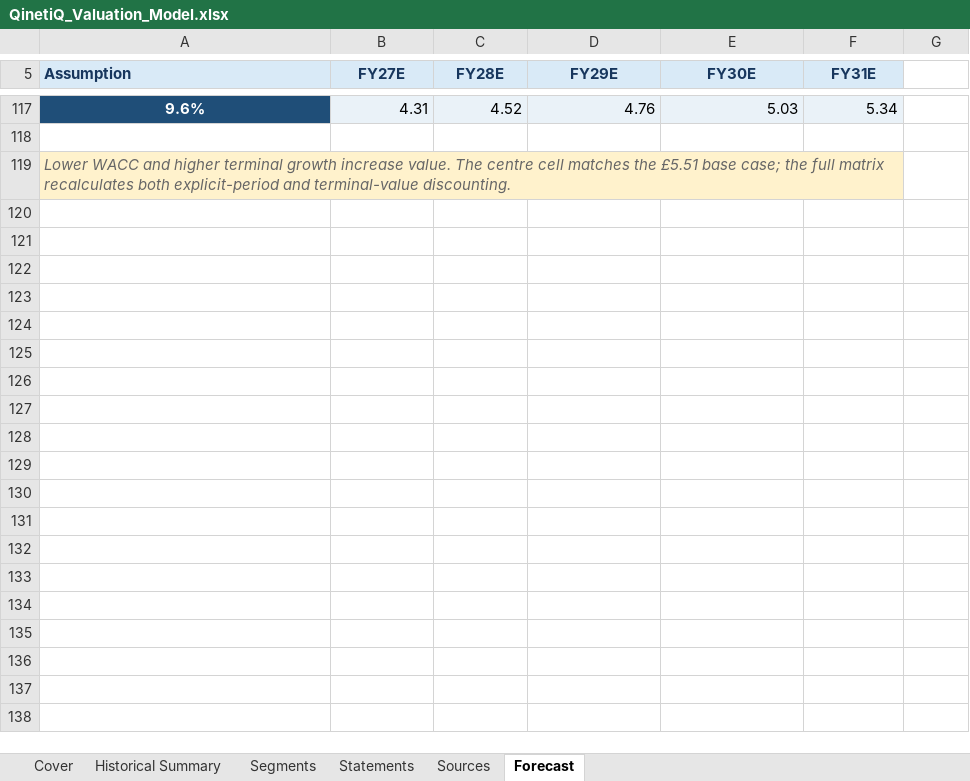
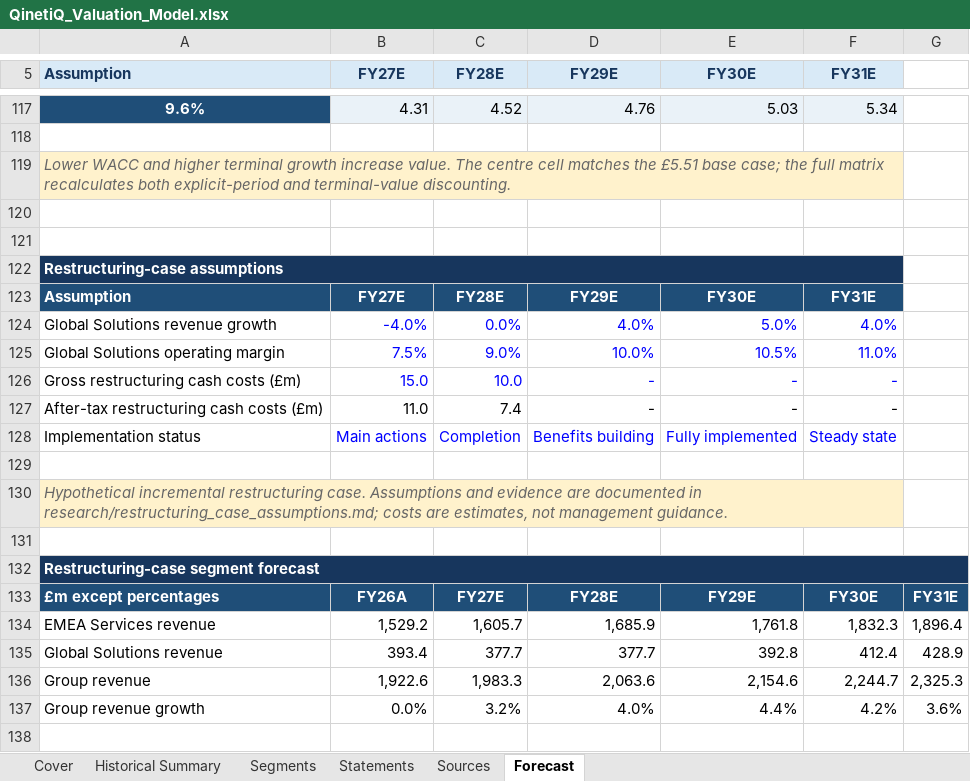
Before and after one commit to gxdhilz05/qinetiq-valuation-strategic-alternatives, an Excel workbook: model/QinetiQ_Valuation_Model.xlsx, sheet Forecast, drawn as a sheet; only a part is shown, gaps mark what is left out; values as stored, in another font and other column widths than the file's, no borders; the diff covers the shown part only; the diff names each change by its address in the sheet, - before the commit and + after, or states it on an @@ line.

Commit message:
Add restructuring-case DCF valuation

```diff
--- a/model/QinetiQ_Valuation_Model.xlsx (sheet Forecast)
+++ b/model/QinetiQ_Valuation_Model.xlsx (sheet Forecast)
+row 120: (empty)
+row 121: (empty)
+row 122: Restructuring-case assumptions
+row 123: Assumption | FY27E | FY28E | FY29E | FY30E | FY31E
+row 124: Global Solutions revenue growth | -4.0% | 0.0% | 4.0% | 5.0% | 4.0%
+row 125: Global Solutions operating margin | 7.5% | 9.0% | 10.0% | 10.5% | 11.0%
+row 126: Gross restructuring cash costs (£m) | 15.0 | 10.0 | - | - | -
+row 127: After-tax restructuring cash costs (£m) | 11.0 | 7.4 | - | - | -
+row 128: Implementation status | Main actions | Completion | Benefits building | Fully implemented | Steady state
+row 129: (empty)
+row 130: Hypothetical incremental restructuring case. Assumptions and evidence are documented in research/restructuring_case_assumptions.md; costs are estimates, not management guidance.
+row 131: (empty)
+row 132: Restructuring-case segment forecast
+row 133: £m except percentages | FY26A | FY27E | FY28E | FY29E | FY30E | FY31E
+row 134: EMEA Services revenue | 1,529.2 | 1,605.7 | 1,685.9 | 1,761.8 | 1,832.3 | 1,896.4
+row 135: Global Solutions revenue | 393.4 | 377.7 | 377.7 | 392.8 | 412.4 | 428.9
+row 136: Group revenue | 1,922.6 | 1,983.3 | 2,063.6 | 2,154.6 | 2,244.7 | 2,325.3
+row 137: Group revenue growth | 0.0% | 3.2% | 4.0% | 4.4% | 4.2% | 3.6%
+row 138: (empty)
```
Also changed, not shown: 50 added rows elsewhere in this sheet, sheet Sources, sheet Cover, 1 other file.
